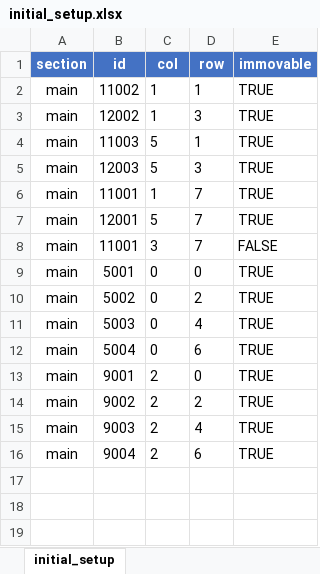
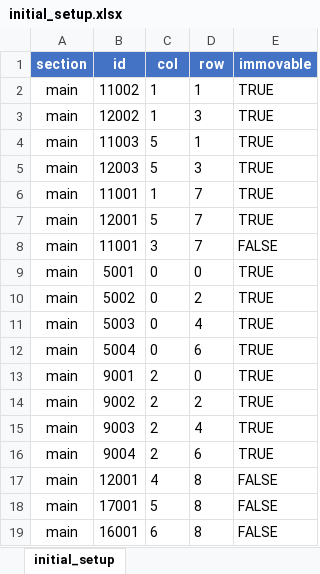
Before and after one commit to stitchohana/MergeGame, an Excel workbook: config/xlsx/initial_setup.xlsx, sheet initial_setup, drawn as a sheet; values as stored, in another font and other column widths than the file's, no borders; the diff names each change by its address in the sheet, - before the commit and + after, or states it on an @@ line.

```diff
--- a/config/xlsx/initial_setup.xlsx (sheet initial_setup)
+++ b/config/xlsx/initial_setup.xlsx (sheet initial_setup)
+row 17: main | 12001 | 4 | 8 | FALSE
+row 18: main | 17001 | 5 | 8 | FALSE
+row 19: main | 16001 | 6 | 8 | FALSE
```
Also changed, not shown: config/xlsx/home_meridians.xlsx, config/xlsx/items.xlsx, 56 other files.
